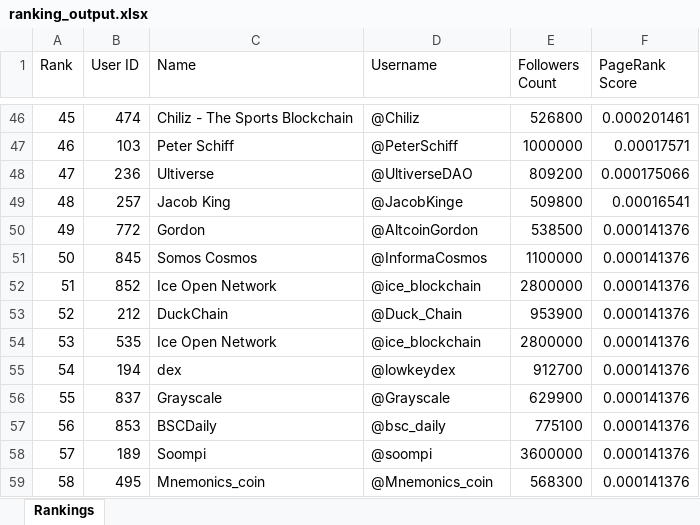
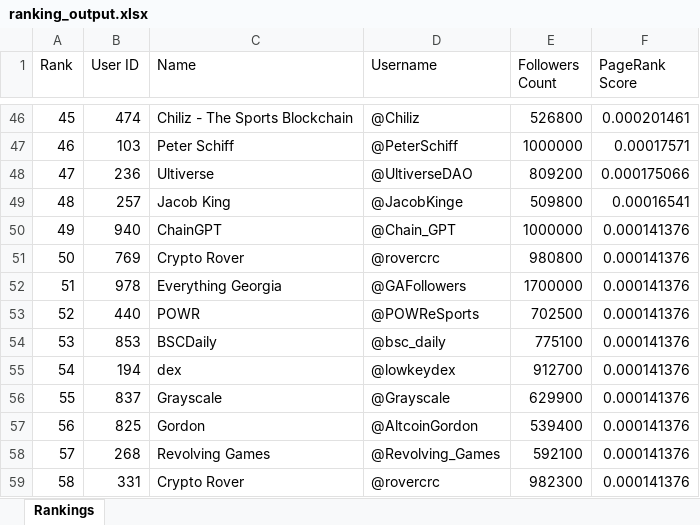
Before and after one commit to VietCH57/twitter-influencer-ranking, an Excel workbook: twitter-influencer-ranking/ranking_output.xlsx, sheet Rankings, drawn as a sheet; only a part is shown, gaps mark what is left out; values as stored, in another font and other column widths than the file's, no borders; the diff covers the shown part only; the diff names each change by its address in the sheet, - before the commit and + after, or states it on an @@ line.

```diff
--- a/twitter-influencer-ranking/ranking_output.xlsx (sheet Rankings)
+++ b/twitter-influencer-ranking/ranking_output.xlsx (sheet Rankings)
-B50 (User ID): 772
+B50 (User ID): 940
-C50 (Name): Gordon
+C50 (Name): ChainGPT
-D50 (Username): @AltcoinGordon
+D50 (Username): @Chain_GPT
-E50 (Followers Count): 538500
+E50 (Followers Count): 1000000
-B51 (User ID): 845
+B51 (User ID): 769
-C51 (Name): Somos Cosmos
+C51 (Name): Crypto Rover
-D51 (Username): @InformaCosmos
+D51 (Username): @rovercrc
-E51 (Followers Count): 1100000
+E51 (Followers Count): 980800
-B52 (User ID): 852
+B52 (User ID): 978
-C52 (Name): Ice Open Network
+C52 (Name): Everything Georgia
-D52 (Username): @ice_blockchain
+D52 (Username): @GAFollowers
-E52 (Followers Count): 2800000
+E52 (Followers Count): 1700000
-B53 (User ID): 212
+B53 (User ID): 440
-C53 (Name): DuckChain
+C53 (Name): POWR
-D53 (Username): @Duck_Chain
+D53 (Username): @POWReSports
-E53 (Followers Count): 953900
+E53 (Followers Count): 702500
-B54 (User ID): 535
+B54 (User ID): 853
-C54 (Name): Ice Open Network
+C54 (Name): BSCDaily
-D54 (Username): @ice_blockchain
+D54 (Username): @bsc_daily
-E54 (Followers Count): 2800000
+E54 (Followers Count): 775100
-B57 (User ID): 853
+B57 (User ID): 825
-C57 (Name): BSCDaily
+C57 (Name): Gordon
-D57 (Username): @bsc_daily
+D57 (Username): @AltcoinGordon
-E57 (Followers Count): 775100
+E57 (Followers Count): 539400
-B58 (User ID): 189
+B58 (User ID): 268
-C58 (Name): Soompi
+C58 (Name): Revolving Games
-D58 (Username): @soompi
+D58 (Username): @Revolving_Games
-E58 (Followers Count): 3600000
+E58 (Followers Count): 592100
-B59 (User ID): 495
+B59 (User ID): 331
-C59 (Name): Mnemonics_coin
+C59 (Name): Crypto Rover
-D59 (Username): @Mnemonics_coin
+D59 (Username): @rovercrc
-E59 (Followers Count): 568300
+E59 (Followers Count): 982300
```
Also changed, not shown: 56 edited cells elsewhere in this sheet, 27 other files.
